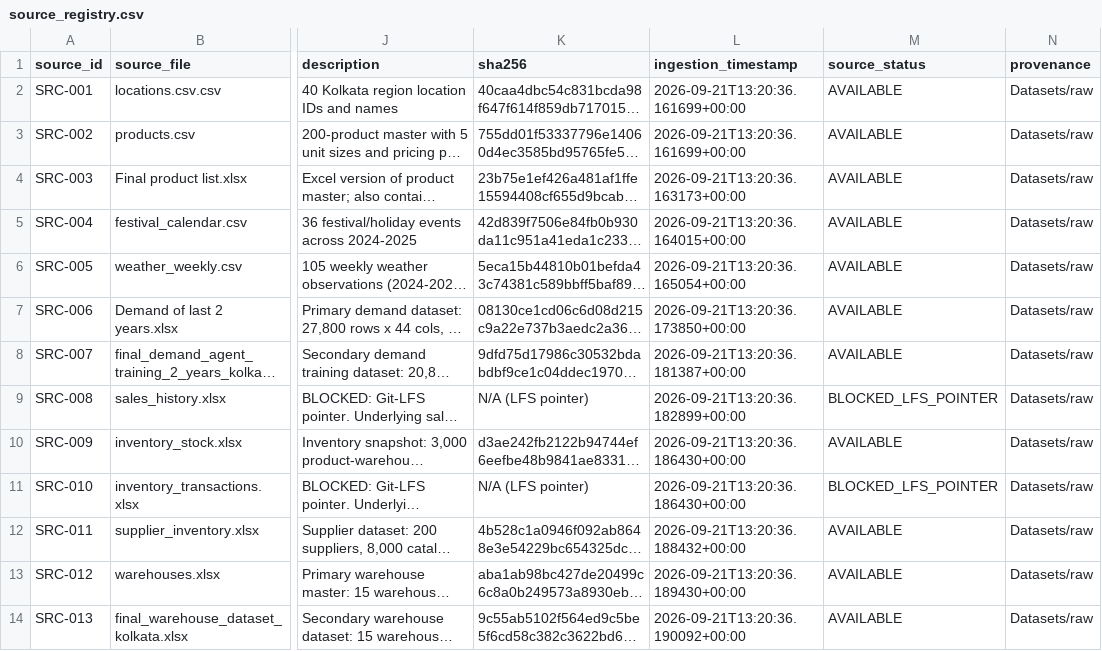
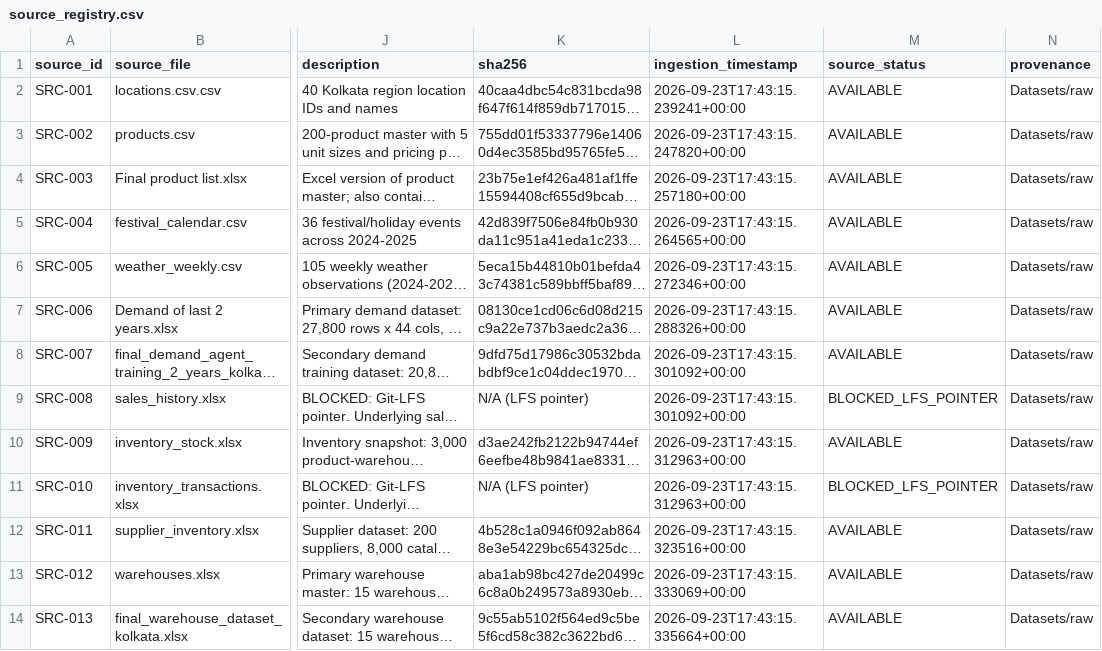
Before and after one commit to mondalsahil302-ui/ai-multi-agent-supply-chain, a CSV file: data/02_profile/source_registry.csv, drawn as a sheet; only a part is shown, gaps mark what is left out; long unchanged cells end in …; the diff names each change by its address in the sheet, - before the commit and + after, or states it on an @@ line.

```diff
--- a/data/02_profile/source_registry.csv
+++ b/data/02_profile/source_registry.csv
-L2 (ingestion_timestamp): 2026-09-21T13:20:36.161699+00:00
+L2 (ingestion_timestamp): 2026-09-23T17:43:15.239241+00:00
-L3 (ingestion_timestamp): 2026-09-21T13:20:36.161699+00:00
+L3 (ingestion_timestamp): 2026-09-23T17:43:15.247820+00:00
-L4 (ingestion_timestamp): 2026-09-21T13:20:36.163173+00:00
+L4 (ingestion_timestamp): 2026-09-23T17:43:15.257180+00:00
-L5 (ingestion_timestamp): 2026-09-21T13:20:36.164015+00:00
+L5 (ingestion_timestamp): 2026-09-23T17:43:15.264565+00:00
-L6 (ingestion_timestamp): 2026-09-21T13:20:36.165054+00:00
+L6 (ingestion_timestamp): 2026-09-23T17:43:15.272346+00:00
-L7 (ingestion_timestamp): 2026-09-21T13:20:36.173850+00:00
+L7 (ingestion_timestamp): 2026-09-23T17:43:15.288326+00:00
-L8 (ingestion_timestamp): 2026-09-21T13:20:36.181387+00:00
+L8 (ingestion_timestamp): 2026-09-23T17:43:15.301092+00:00
-L9 (ingestion_timestamp): 2026-09-21T13:20:36.182899+00:00
+L9 (ingestion_timestamp): 2026-09-23T17:43:15.301092+00:00
-L10:L11 (ingestion_timestamp): 2026-09-21T13:20:36.186430+00:00
+L10:L11 (ingestion_timestamp): 2026-09-23T17:43:15.312963+00:00
-L12 (ingestion_timestamp): 2026-09-21T13:20:36.188432+00:00
+L12 (ingestion_timestamp): 2026-09-23T17:43:15.323516+00:00
-L13 (ingestion_timestamp): 2026-09-21T13:20:36.189430+00:00
+L13 (ingestion_timestamp): 2026-09-23T17:43:15.333069+00:00
-L14 (ingestion_timestamp): 2026-09-21T13:20:36.190092+00:00
+L14 (ingestion_timestamp): 2026-09-23T17:43:15.335664+00:00
```
Also changed, not shown: data/02_profile/data_quality_issue_log.csv, data/02_profile/schema_profile.csv, 7 other files.
